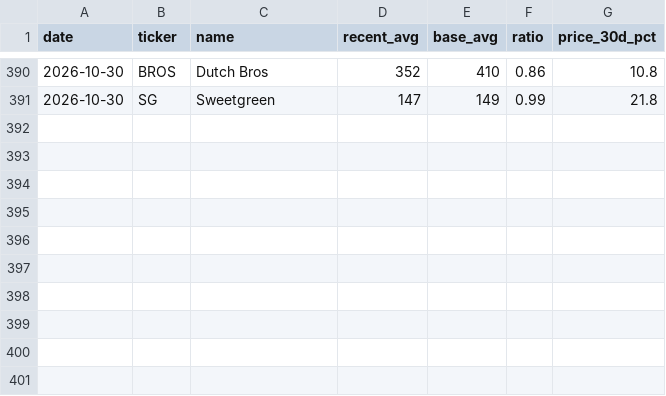
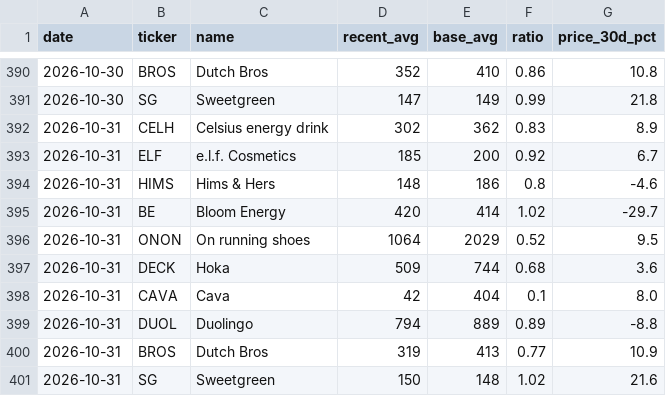
Before and after one commit to qanicuq/social-arb-tracker, a CSV file: data/history.csv, drawn as a sheet; only a part is shown, gaps mark what is left out.

```diff
--- a/data/history.csv
+++ b/data/history.csv
@@ -391 +391,11 @@ date,ticker,name,recent_avg,base_avg,ratio,price_30d_pct
 2026-10-30,SG,Sweetgreen,147,149,0.99,21.8
+2026-10-31,CELH,Celsius energy drink,302,362,0.83,8.9
+2026-10-31,ELF,e.l.f. Cosmetics,185,200,0.92,6.7
+2026-10-31,HIMS,Hims & Hers,148,186,0.8,-4.6
+2026-10-31,BE,Bloom Energy,420,414,1.02,-29.7
+2026-10-31,ONON,On running shoes,1064,2029,0.52,9.5
+2026-10-31,DECK,Hoka,509,744,0.68,3.6
+2026-10-31,CAVA,Cava,42,404,0.1,8.0
+2026-10-31,DUOL,Duolingo,794,889,0.89,-8.8
+2026-10-31,BROS,Dutch Bros,319,413,0.77,10.9
+2026-10-31,SG,Sweetgreen,150,148,1.02,21.6
```
Also changed, not shown: 2 other files.
